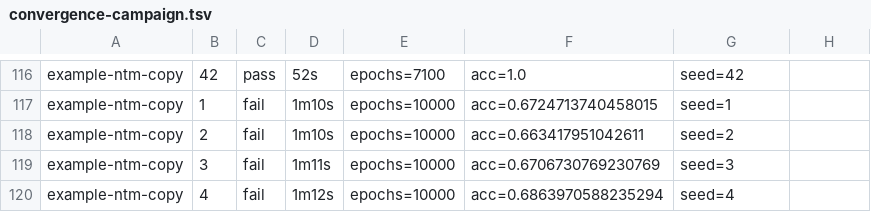
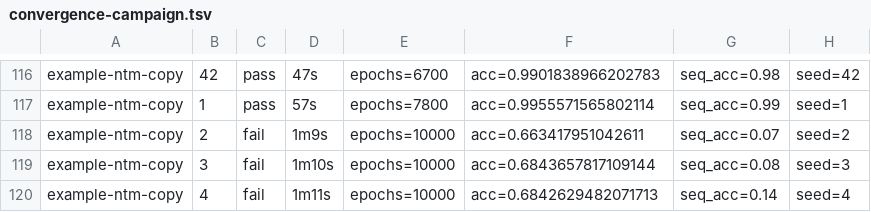
Before and after one commit to willclarktech/idris-ml, a TSV file: docs/develop/convergence-campaign.tsv, drawn as a sheet; only a part is shown, gaps mark what is left out; the diff covers the shown part only; the diff names each change by its address in the sheet, - before the commit and + after, or states it on an @@ line.

```diff
--- a/docs/develop/convergence-campaign.tsv
+++ b/docs/develop/convergence-campaign.tsv
-D116: 52s
+D116: 47s
-E116: epochs=7100
+E116: epochs=6700
-F116: acc=1.0
+F116: acc=0.9901838966202783
-G116: seed=42
+G116: seq_acc=0.98
-H116: (empty)
+H116: seed=42
-C117: fail
+C117: pass
-D117: 1m10s
+D117: 57s
-E117: epochs=10000
+E117: epochs=7800
-F117: acc=0.6724713740458015
+F117: acc=0.9955571565802114
-G117: seed=1
+G117: seq_acc=0.99
-H117: (empty)
+H117: seed=1
-D118: 1m10s
+D118: 1m9s
-G118: seed=2
+G118: seq_acc=0.07
-H118: (empty)
+H118: seed=2
-D119: 1m11s
+D119: 1m10s
-F119: acc=0.6706730769230769
+F119: acc=0.6843657817109144
-G119: seed=3
+G119: seq_acc=0.08
-H119: (empty)
+H119: seed=3
-D120: 1m12s
+D120: 1m11s
-F120: acc=0.6863970588235294
+F120: acc=0.6842629482071713
-G120: seed=4
+G120: seq_acc=0.14
-H120: (empty)
+H120: seed=4
```
Also changed, not shown: 63 edited cells elsewhere in this file, 2 other files.
